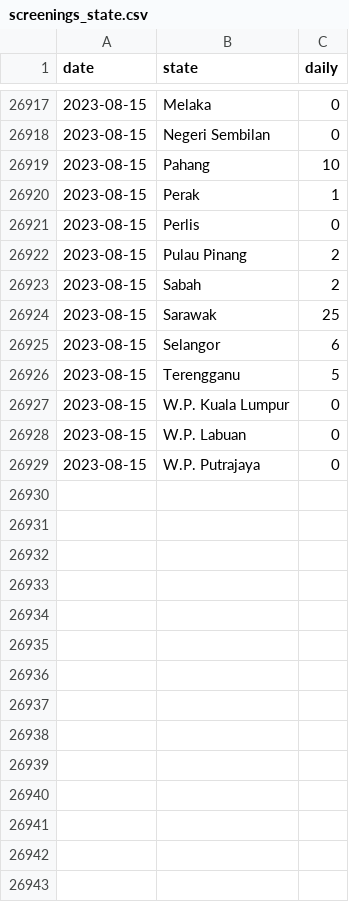
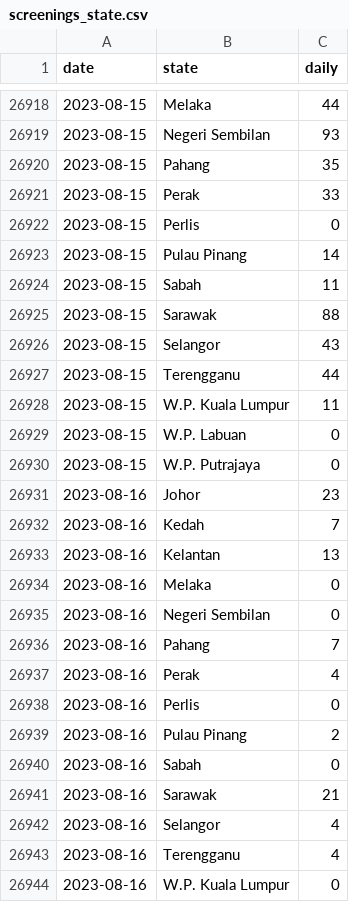
Before and after one commit to MoH-Malaysia/data-pekab40-public, a CSV file: screenings_state.csv, drawn as a sheet; only a part is shown, gaps mark what is left out; the diff covers the shown part only.

```diff
--- a/screenings_state.csv
+++ b/screenings_state.csv
@@ -26917,13 +26918,27 @@ date,state,daily
-2023-08-15,Melaka,0
-2023-08-15,Negeri Sembilan,0
-2023-08-15,Pahang,10
-2023-08-15,Perak,1
+2023-08-15,Melaka,44
+2023-08-15,Negeri Sembilan,93
+2023-08-15,Pahang,35
+2023-08-15,Perak,33
 2023-08-15,Perlis,0
-2023-08-15,Pulau Pinang,2
-2023-08-15,Sabah,2
-2023-08-15,Sarawak,25
-2023-08-15,Selangor,6
-2023-08-15,Terengganu,5
-2023-08-15,W.P. Kuala Lumpur,0
+2023-08-15,Pulau Pinang,14
+2023-08-15,Sabah,11
+2023-08-15,Sarawak,88
+2023-08-15,Selangor,43
+2023-08-15,Terengganu,44
+2023-08-15,W.P. Kuala Lumpur,11
 2023-08-15,W.P. Labuan,0
 2023-08-15,W.P. Putrajaya,0
+2023-08-16,Johor,23
+2023-08-16,Kedah,7
+2023-08-16,Kelantan,13
+2023-08-16,Melaka,0
+2023-08-16,Negeri Sembilan,0
+2023-08-16,Pahang,7
+2023-08-16,Perak,4
+2023-08-16,Perlis,0
+2023-08-16,Pulau Pinang,2
+2023-08-16,Sabah,0
+2023-08-16,Sarawak,21
+2023-08-16,Selangor,4
+2023-08-16,Terengganu,4
+2023-08-16,W.P. Kuala Lumpur,0
```
Also changed, not shown: 3 added rows and 119 edited cells elsewhere in this file.
